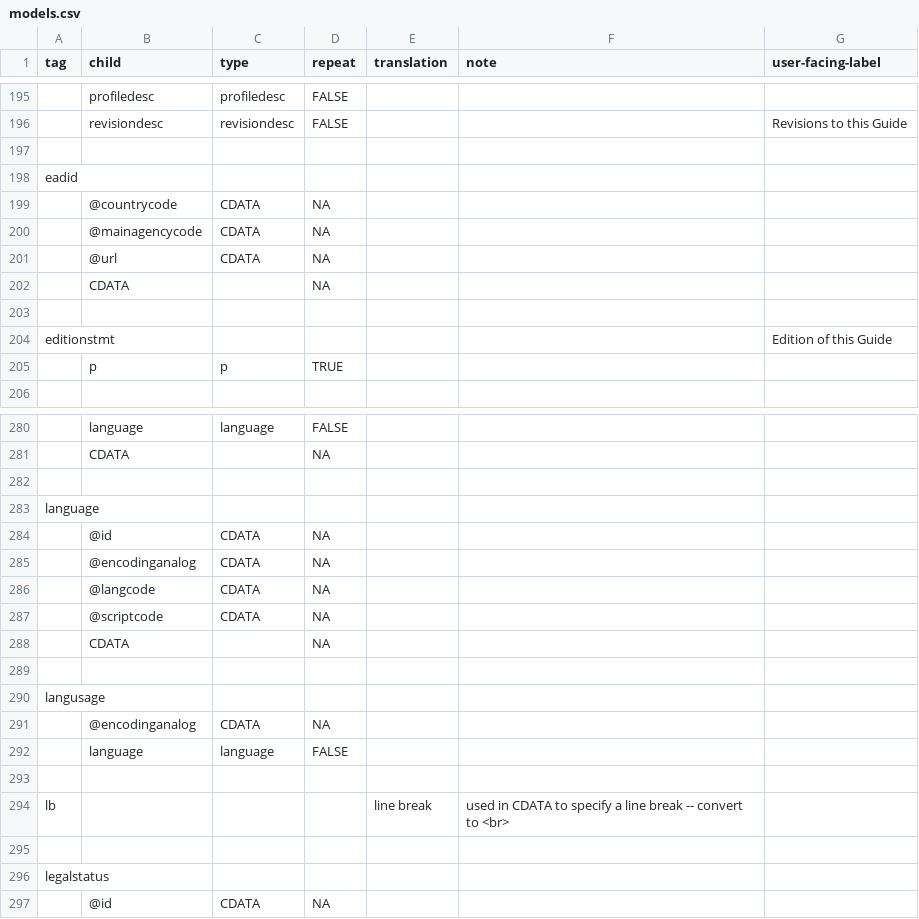
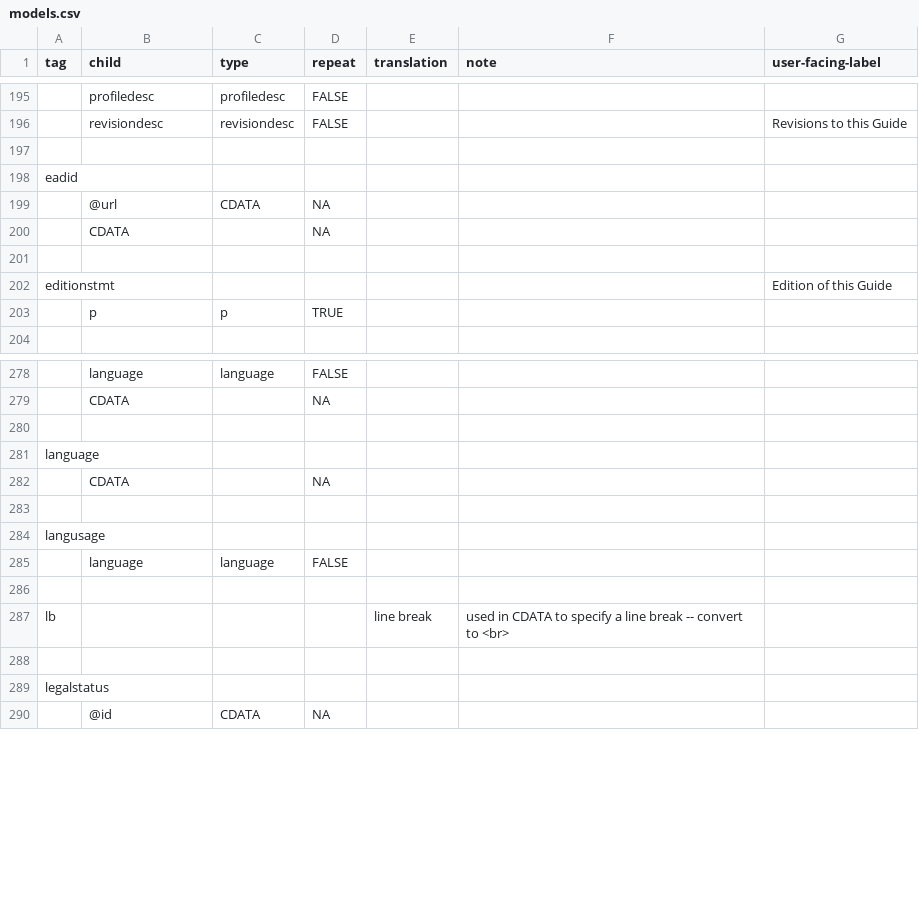
Before and after one commit to nyudlts/fadesign_29-data-model, a CSV file: models.csv, drawn as a sheet; only a part is shown, gaps mark what is left out; the diff names each change by its address in the sheet, - before the commit and + after, or states it on an @@ line.

Commit message:
removing attributes from eadid

```diff
--- a/models.csv
+++ b/models.csv
-row 199:  | @countrycode | CDATA | NA
-row 200:  | @mainagencycode | CDATA | NA
-row 284:  | @id | CDATA | NA
-row 285:  | @encodinganalog | CDATA | NA
-row 286:  | @langcode | CDATA | NA
-row 287:  | @scriptcode | CDATA | NA
-row 291:  | @encodinganalog | CDATA | NA
```
